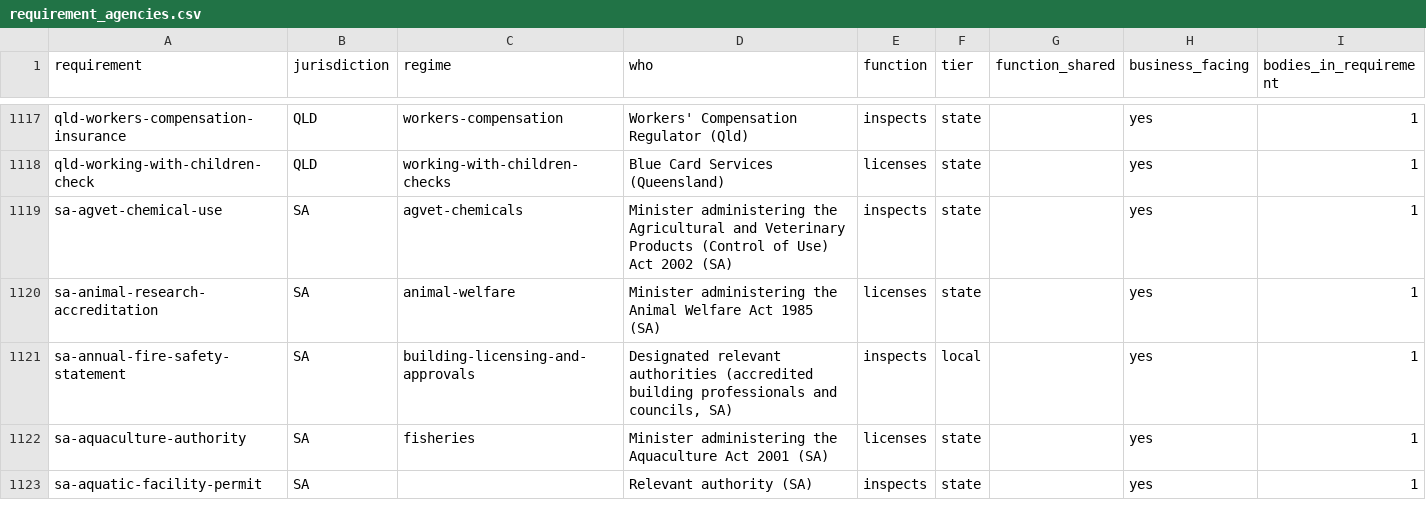
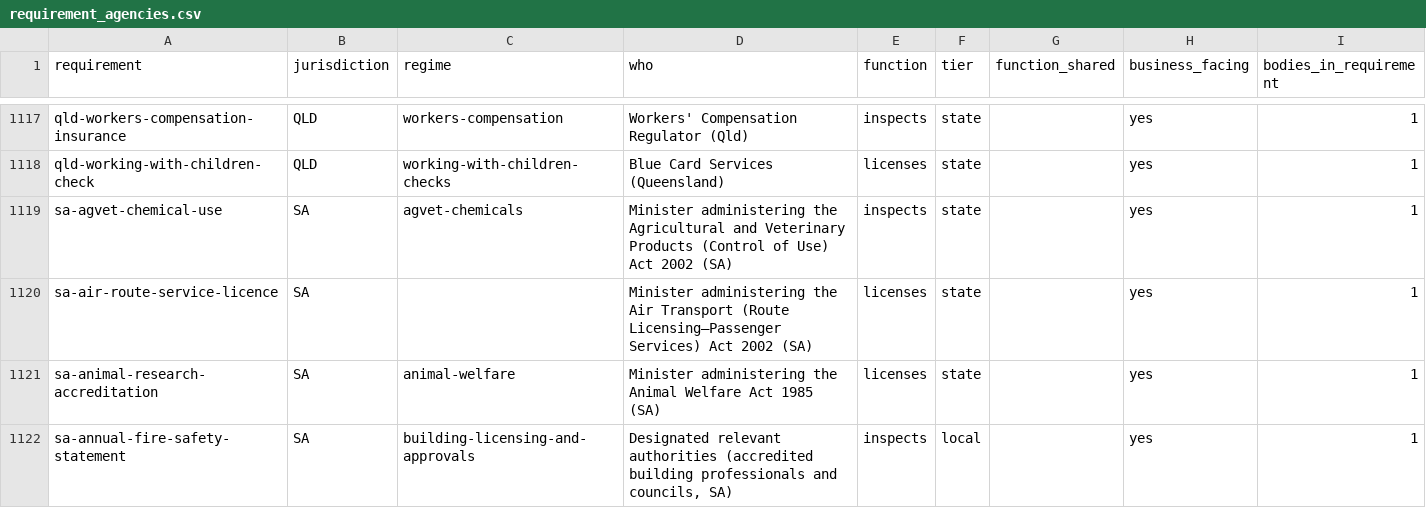
Before and after one commit to jabthebeer/Competition-in-Australia-analysis, a CSV file: data/processed/legislation/requirement_agencies.csv, drawn as a sheet; only a part is shown, gaps mark what is left out; the shorter side is filled out with more unchanged rows; the diff covers the shown part only.

```diff
--- a/data/processed/legislation/requirement_agencies.csv
+++ b/data/processed/legislation/requirement_agencies.csv
@@ -1119,2 +1119,3 @@ qld-working-with-children-check,QLD,working-with-children-checks,Blue Card Servi
 sa-agvet-chemical-use,SA,agvet-chemicals,Minister administering the Agricultural and Veterinary Products (Control of Use) Act 2002 (SA),inspects,state,,yes,1
+sa-air-route-service-licence,SA,,Minister administering the Air Transport (Route Licensing—Passenger Services) Act 2002 (SA),licenses,state,,yes,1
 sa-animal-research-accreditation,SA,animal-welfare,Minister administering the Animal Welfare Act 1985 (SA),licenses,state,,yes,1
```
Also changed, not shown: 6 added rows elsewhere in this file, data/processed/legislation/agencies_by_class.csv, data/processed/legislation/links_summary.csv, 15 other files.
